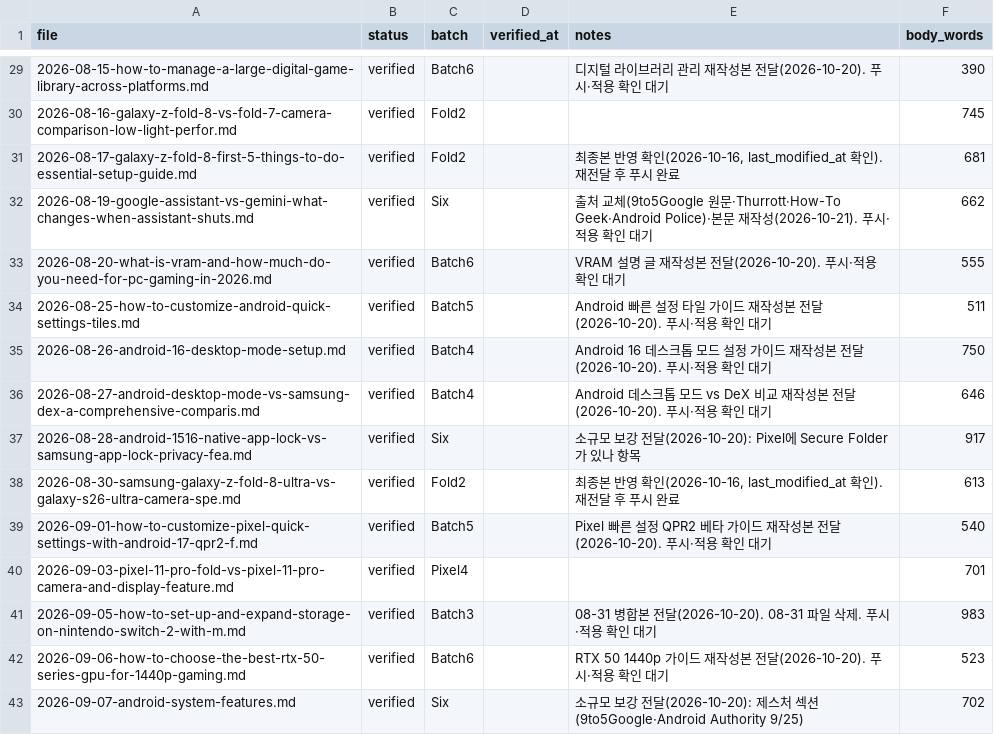
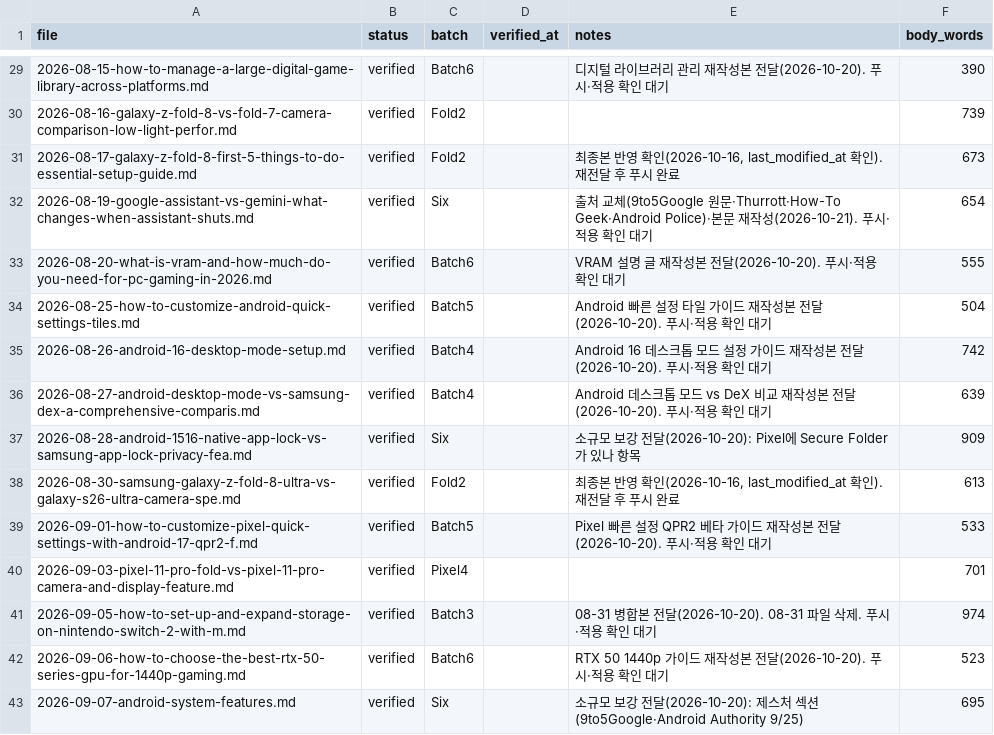
Before and after one commit to baek2731/frontbuffer, a CSV file: research_data/revision_log.csv, drawn as a sheet; only a part is shown, gaps mark what is left out; the diff covers the shown part only.

```diff
--- a/research_data/revision_log.csv
+++ b/research_data/revision_log.csv
@@ -29,15 +29,15 @@
 2026-08-15-how-to-manage-a-large-digital-game-library-across-platforms.md,verified,Batch6,,디지털 라이브러리 관리 재작성본 전달(2026-10-20). 푸시·적용 확인 대기,390
-2026-08-16-galaxy-z-fold-8-vs-fold-7-camera-comparison-low-light-perfor.md,verified,Fold2,,,745
-2026-08-17-galaxy-z-fold-8-first-5-things-to-do-essential-setup-guide.md,verified,Fold2,,"최종본 반영 확인(2026-10-16, last_modified_at 확인). 재전달 후 푸시 완료",681
-2026-08-19-google-assistant-vs-gemini-what-changes-when-assistant-shuts.md,verified,Six,,출처 교체(9to5Google 원문·Thurrott·How-To Geek·Android Police)·본문 재작성(2026-10-21). 푸시·적용 확인 대기,662
+2026-08-16-galaxy-z-fold-8-vs-fold-7-camera-comparison-low-light-perfor.md,verified,Fold2,,,739
+2026-08-17-galaxy-z-fold-8-first-5-things-to-do-essential-setup-guide.md,verified,Fold2,,"최종본 반영 확인(2026-10-16, last_modified_at 확인). 재전달 후 푸시 완료",673
+2026-08-19-google-assistant-vs-gemini-what-changes-when-assistant-shuts.md,verified,Six,,출처 교체(9to5Google 원문·Thurrott·How-To Geek·Android Police)·본문 재작성(2026-10-21). 푸시·적용 확인 대기,654
 2026-08-20-what-is-vram-and-how-much-do-you-need-for-pc-gaming-in-2026.md,verified,Batch6,,VRAM 설명 글 재작성본 전달(2026-10-20). 푸시·적용 확인 대기,555
-2026-08-25-how-to-customize-android-quick-settings-tiles.md,verified,Batch5,,Android 빠른 설정 타일 가이드 재작성본 전달(2026-10-20). 푸시·적용 확인 대기,511
-2026-08-26-android-16-desktop-mode-setup.md,verified,Batch4,,Android 16 데스크톱 모드 설정 가이드 재작성본 전달(2026-10-20). 푸시·적용 확인 대기,750
-2026-08-27-android-desktop-mode-vs-samsung-dex-a-comprehensive-comparis.md,verified,Batch4,,Android 데스크톱 모드 vs DeX 비교 재작성본 전달(2026-10-20). 푸시·적용 확인 대기,646
-2026-08-28-android-1516-native-app-lock-vs-samsung-app-lock-privacy-fea.md,verified,Six,,소규모 보강 전달(2026-10-20): Pixel에 Secure Folder가 있나 항목,917
+2026-08-25-how-to-customize-android-quick-settings-tiles.md,verified,Batch5,,Android 빠른 설정 타일 가이드 재작성본 전달(2026-10-20). 푸시·적용 확인 대기,504
+2026-08-26-android-16-desktop-mode-setup.md,verified,Batch4,,Android 16 데스크톱 모드 설정 가이드 재작성본 전달(2026-10-20). 푸시·적용 확인 대기,742
+2026-08-27-android-desktop-mode-vs-samsung-dex-a-comprehensive-comparis.md,verified,Batch4,,Android 데스크톱 모드 vs DeX 비교 재작성본 전달(2026-10-20). 푸시·적용 확인 대기,639
+2026-08-28-android-1516-native-app-lock-vs-samsung-app-lock-privacy-fea.md,verified,Six,,소규모 보강 전달(2026-10-20): Pixel에 Secure Folder가 있나 항목,909
 2026-08-30-samsung-galaxy-z-fold-8-ultra-vs-galaxy-s26-ultra-camera-spe.md,verified,Fold2,,"최종본 반영 확인(2026-10-16, last_modified_at 확인). 재전달 후 푸시 완료",613
-2026-09-01-how-to-customize-pixel-quick-settings-with-android-17-qpr2-f.md,verified,Batch5,,Pixel 빠른 설정 QPR2 베타 가이드 재작성본 전달(2026-10-20). 푸시·적용 확인 대기,540
+2026-09-01-how-to-customize-pixel-quick-settings-with-android-17-qpr2-f.md,verified,Batch5,,Pixel 빠른 설정 QPR2 베타 가이드 재작성본 전달(2026-10-20). 푸시·적용 확인 대기,533
 2026-09-03-pixel-11-pro-fold-vs-pixel-11-pro-camera-and-display-feature.md,verified,Pixel4,,,701
-2026-09-05-how-to-set-up-and-expand-storage-on-nintendo-switch-2-with-m.md,verified,Batch3,,08-31 병합본 전달(2026-10-20). 08-31 파일 삭제. 푸시·적용 확인 대기,983
+2026-09-05-how-to-set-up-and-expand-storage-on-nintendo-switch-2-with-m.md,verified,Batch3,,08-31 병합본 전달(2026-10-20). 08-31 파일 삭제. 푸시·적용 확인 대기,974
 2026-09-06-how-to-choose-the-best-rtx-50-series-gpu-for-1440p-gaming.md,verified,Batch6,,RTX 50 1440p 가이드 재작성본 전달(2026-10-20). 푸시·적용 확인 대기,523
-2026-09-07-android-system-features.md,verified,Six,,소규모 보강 전달(2026-10-20): 제스처 섹션(9to5Google·Android Authority 9/25),702
+2026-09-07-android-system-features.md,verified,Six,,소규모 보강 전달(2026-10-20): 제스처 섹션(9to5Google·Android Authority 9/25),695
```
Also changed, not shown: 45 edited cells elsewhere in this file, 59 other files.
